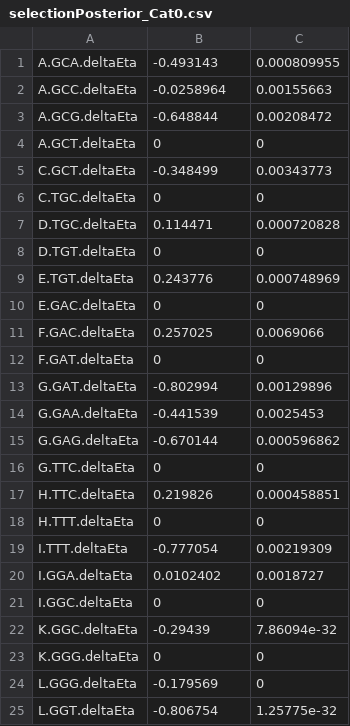
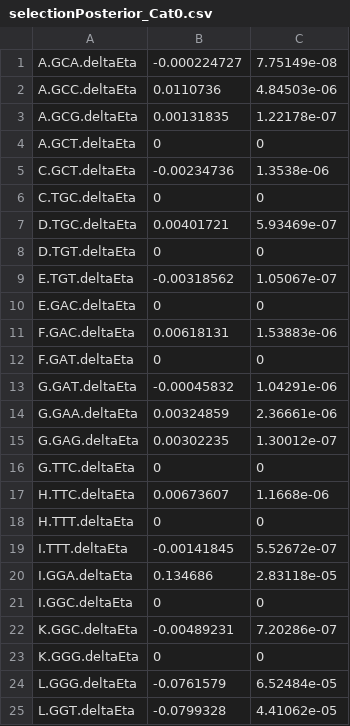
Before and after one commit to acope3/RibModelFramework, a CSV file: ribModel/src/ribModel/results/selectionPosterior_Cat0.csv, drawn as a sheet; only a part is shown; the diff covers the shown part only.

```diff
--- a/ribModel/src/ribModel/results/selectionPosterior_Cat0.csv
+++ b/ribModel/src/ribModel/results/selectionPosterior_Cat0.csv
@@ -1,25 +1,25 @@
-A.GCA.deltaEta,-0.493143,0.000809955
-A.GCC.deltaEta,-0.0258964,0.00155663
-A.GCG.deltaEta,-0.648844,0.00208472
+A.GCA.deltaEta,-0.000224727,7.75149e-08
+A.GCC.deltaEta,0.0110736,4.84503e-06
+A.GCG.deltaEta,0.00131835,1.22178e-07
 A.GCT.deltaEta,0,0
-C.GCT.deltaEta,-0.348499,0.00343773
+C.GCT.deltaEta,-0.00234736,1.3538e-06
 C.TGC.deltaEta,0,0
-D.TGC.deltaEta,0.114471,0.000720828
+D.TGC.deltaEta,0.00401721,5.93469e-07
 D.TGT.deltaEta,0,0
-E.TGT.deltaEta,0.243776,0.000748969
+E.TGT.deltaEta,-0.00318562,1.05067e-07
 E.GAC.deltaEta,0,0
-F.GAC.deltaEta,0.257025,0.0069066
+F.GAC.deltaEta,0.00618131,1.53883e-06
 F.GAT.deltaEta,0,0
-G.GAT.deltaEta,-0.802994,0.00129896
-G.GAA.deltaEta,-0.441539,0.0025453
-G.GAG.deltaEta,-0.670144,0.000596862
+G.GAT.deltaEta,-0.00045832,1.04291e-06
+G.GAA.deltaEta,0.00324859,2.36661e-06
+G.GAG.deltaEta,0.00302235,1.30012e-07
 G.TTC.deltaEta,0,0
-H.TTC.deltaEta,0.219826,0.000458851
+H.TTC.deltaEta,0.00673607,1.1668e-06
 H.TTT.deltaEta,0,0
-I.TTT.deltaEta,-0.777054,0.00219309
-I.GGA.deltaEta,0.0102402,0.0018727
+I.TTT.deltaEta,-0.00141845,5.52672e-07
+I.GGA.deltaEta,0.134686,2.83118e-05
 I.GGC.deltaEta,0,0
-K.GGC.deltaEta,-0.29439,7.86094e-32
+K.GGC.deltaEta,-0.00489231,7.20286e-07
 K.GGG.deltaEta,0,0
-L.GGG.deltaEta,-0.179569,0
-L.GGT.deltaEta,-0.806754,1.25775e-32
+L.GGG.deltaEta,-0.0761579,6.52484e-05
+L.GGT.deltaEta,-0.0799328,4.41062e-05
```
Also changed, not shown: 48 edited cells elsewhere in this file, ribModel/src/ribModel/results/liklihoodTrace.csv, ribModel/src/ribModel/results/mixAssignment.csv, 26 other files.
